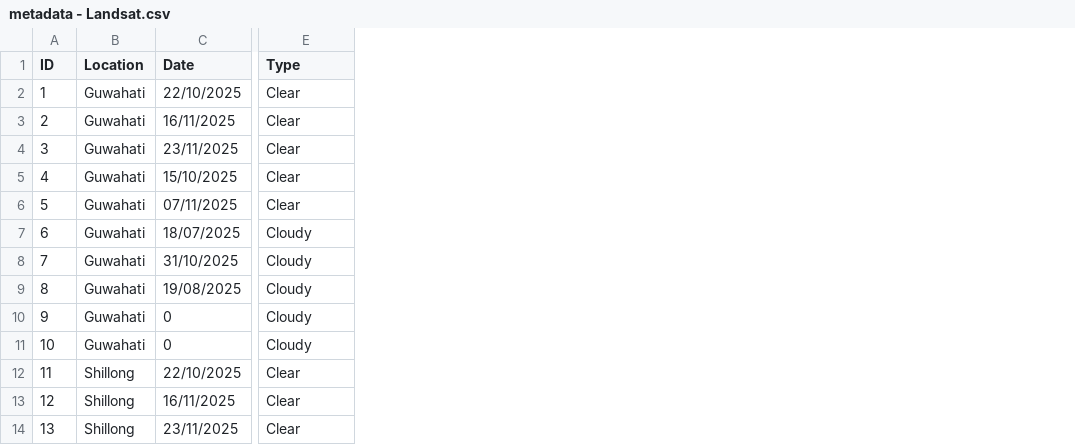
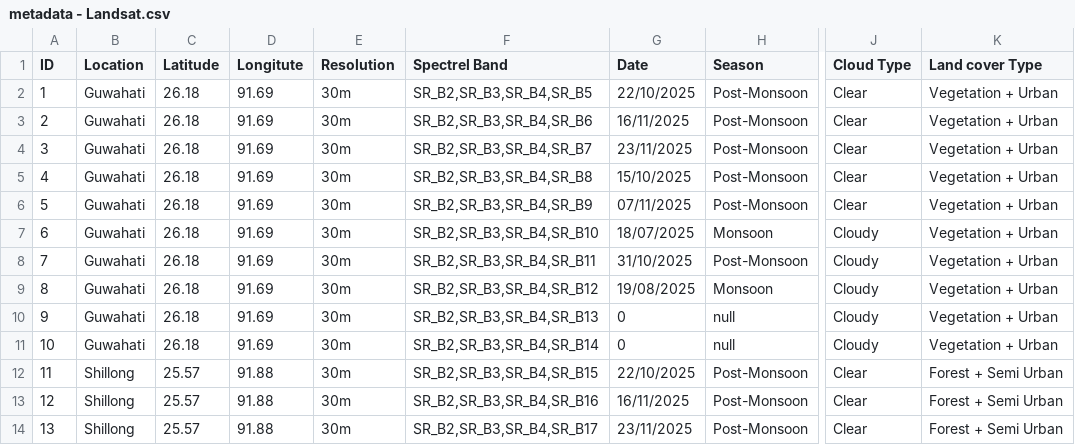
Before and after one commit to ananyap2024/BAH_data, a CSV file: datasets/landsat/metadata - Landsat.csv, drawn as a sheet; only a part is shown, gaps mark what is left out; addresses are those after the commit; the diff names each change by its address in the sheet, - before the commit and + after, or states it on an @@ line.

Commit message:
modified data and added images

```diff
--- a/datasets/landsat/metadata - Landsat.csv
+++ b/datasets/landsat/metadata - Landsat.csv
+column C (Latitude), rows 2-14: 26.18 | 26.18 | 26.18 | 26.18 | 26.18 | 26.18 | 26.18 | 26.18 | 26.18 | 26.18 | 25.57 | 25.57 | 25.57
+column D (Longitute), rows 2-14: 91.69 | 91.69 | 91.69 | 91.69 | 91.69 | 91.69 | 91.69 | 91.69 | 91.69 | 91.69 | 91.88 | 91.88 | 91.88
+column E (Resolution), rows 2-14: all 30m
+column F (Spectrel Band), rows 2-14: SR_B2,SR_B3,SR_B4,SR_B5 | SR_B2,SR_B3,SR_B4,SR_B6 | SR_B2,SR_B3,SR_B4,SR_B7 | SR_B2,SR_B3,SR_B4,SR_B8 | SR_B2,SR_B3,SR_B4,SR_B9 | SR_B2,SR_B3,SR_B4,SR_B10 | SR_B2,SR_B3,SR_B4,SR_B11 | SR_B2,SR_B3,SR_B4,SR_B12 | SR_B2,SR_B3,SR_B4,SR_B13 | SR_B2,SR_B3,SR_B4,SR_B14 | SR_B2,SR_B3,SR_B4,SR_B15 | SR_B2,SR_B3,SR_B4,SR_B16 | SR_B2,SR_B3,SR_B4,SR_B17
+column H (Season), rows 2-14: Post-Monsoon | Post-Monsoon | Post-Monsoon | Post-Monsoon | Post-Monsoon | Monsoon | Post-Monsoon | Monsoon | null | null | Post-Monsoon | Post-Monsoon | Post-Monsoon
+column K (Land cover Type), rows 2-14: Vegetation + Urban | Vegetation + Urban | Vegetation + Urban | Vegetation + Urban | Vegetation + Urban | Vegetation + Urban | Vegetation + Urban | Vegetation + Urban | Vegetation + Urban | Vegetation + Urban | Forest + Semi Urban | Forest + Semi Urban | Forest + Semi Urban
-J1: Type
+J1: Cloud Type
```
Also changed, not shown: datasets/sentinal2/metadata - Sentinal-2.csv, 45 other files.
